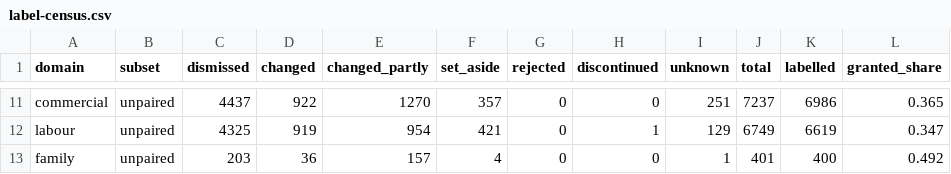
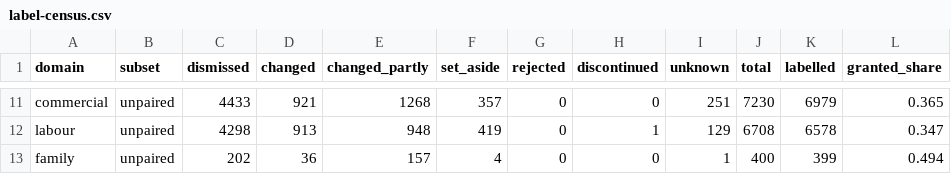
Before and after one commit to MateuszSztefek/saos-appeal-classifier, a CSV file: results/label-census.csv, drawn as a sheet; only a part is shown, gaps mark what is left out; the diff covers the shown part only; the diff names each change by its address in the sheet, - before the commit and + after, or states it on an @@ line.

```diff
--- a/results/label-census.csv
+++ b/results/label-census.csv
-C11 (dismissed): 4437
+C11 (dismissed): 4433
-D11 (changed): 922
+D11 (changed): 921
-E11 (changed_partly): 1270
+E11 (changed_partly): 1268
-J11 (total): 7237
+J11 (total): 7230
-K11 (labelled): 6986
+K11 (labelled): 6979
-C12 (dismissed): 4325
+C12 (dismissed): 4298
-D12 (changed): 919
+D12 (changed): 913
-E12 (changed_partly): 954
+E12 (changed_partly): 948
-F12 (set_aside): 421
+F12 (set_aside): 419
-J12 (total): 6749
+J12 (total): 6708
-K12 (labelled): 6619
+K12 (labelled): 6578
-C13 (dismissed): 203
+C13 (dismissed): 202
-J13 (total): 401
+J13 (total): 400
-K13 (labelled): 400
+K13 (labelled): 399
-L13 (granted_share): 0.492
+L13 (granted_share): 0.494
```
Also changed, not shown: 5 added rows, 5 removed rows and 21 edited cells elsewhere in this file, results/pairing-census.csv, results/saos-data-quality.csv, 2 other files.
